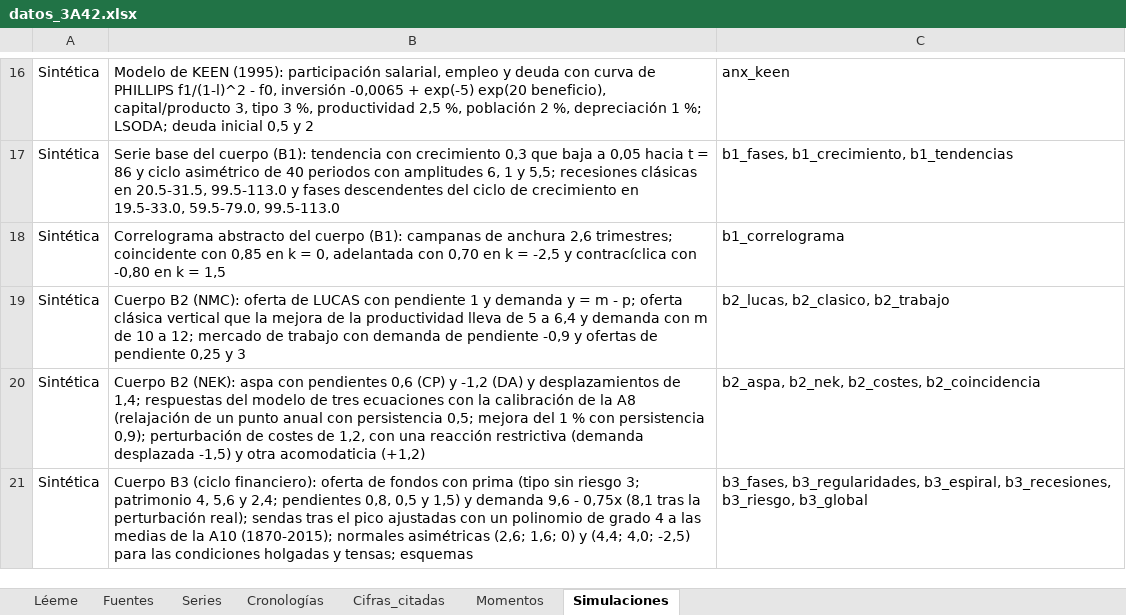
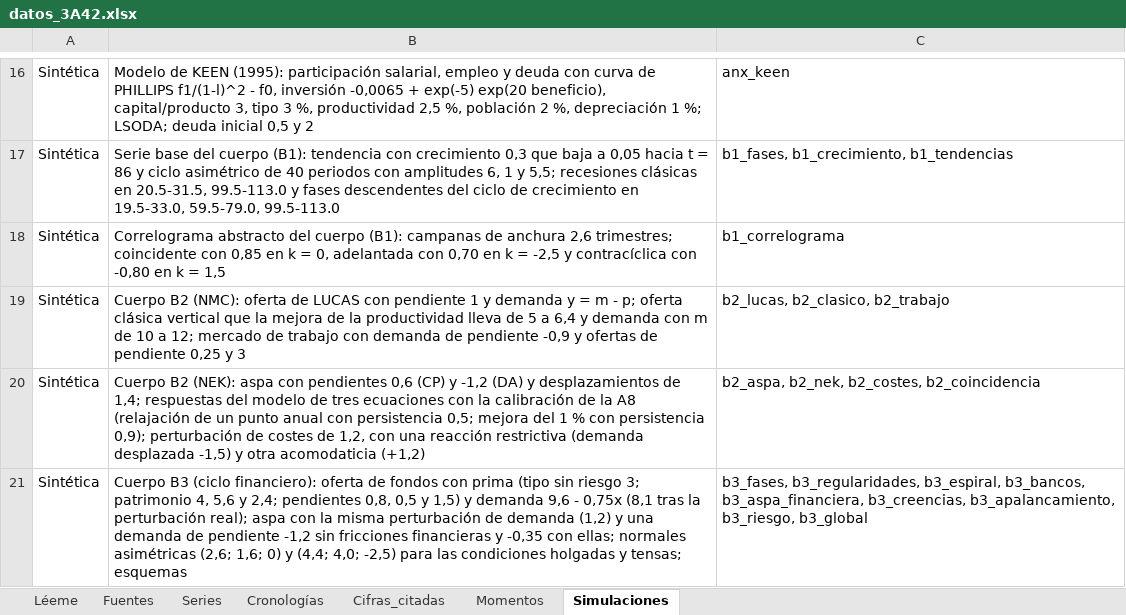
Before and after one commit to OposicionTCEE/temario, an Excel workbook: Ejercicio-3/Parte-A/3.A.42/Code/datos_3A42.xlsx, sheet Simulaciones, drawn as a sheet; only a part is shown, gaps mark what is left out; values as stored, in another font and other column widths than the file's, no borders; the diff names each change by its address in the sheet, - before the commit and + after, or states it on an @@ line.

```diff
--- a/Ejercicio-3/Parte-A/3.A.42/Code/datos_3A42.xlsx (sheet Simulaciones)
+++ b/Ejercicio-3/Parte-A/3.A.42/Code/datos_3A42.xlsx (sheet Simulaciones)
-B21: …perturbación real); sendas tras el pico ajustadas con un polinomio de grado 4 a las medias de la A10 (1870-2015); normales asimétricas…
+B21: …perturbación real); aspa con la misma perturbación de demanda (1,2) y una demanda de pendiente -1,2 sin fricciones financieras y -0,35 con ellas; normales asimétricas…
-C21: …b3_regularidades, b3_espiral, b3_recesiones, b3_riesgo, b3_global
+C21: …b3_regularidades, b3_espiral, b3_bancos, b3_aspa_financiera, b3_creencias, b3_apalancamiento, b3_riesgo, b3_global
```
Also changed, not shown: sheet Léeme, 5 other files.
